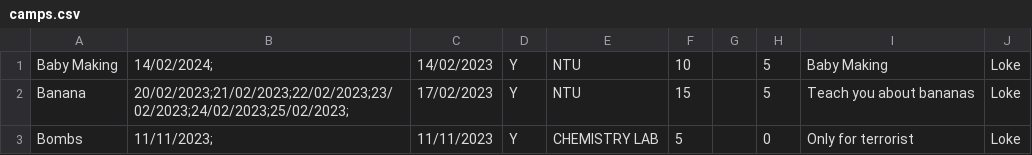
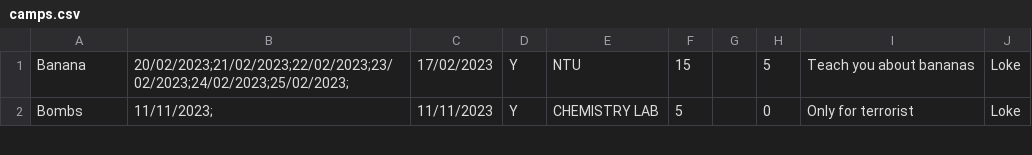
Before and after one commit to Thatguyfergy/CampApplicationAndManagementSystem-CAMS, a CSV file: csvfiles/camps.csv, drawn as a sheet; only a part is shown; removed rows and columns are numbered as before the commit, all else as after; the diff covers the shown part only; the diff names each change by its address in the sheet, - before the commit and + after, or states it on an @@ line.

```diff
--- a/csvfiles/camps.csv
+++ b/csvfiles/camps.csv
-row 1: Baby Making | 14/02/2024; | 14/02/2023 | Y | NTU | 10 |  | 5 | Baby Making | Loke
```
Also changed, not shown: 1 added row elsewhere in this file, 4 other files.
